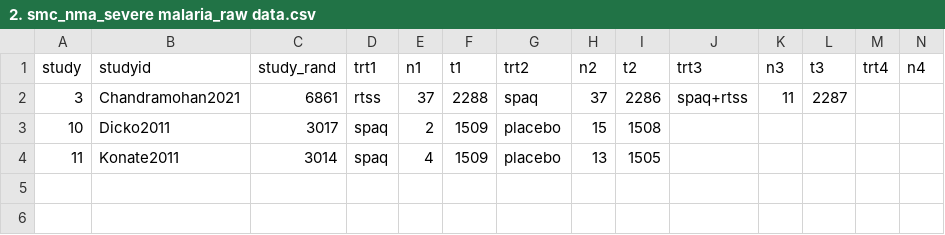
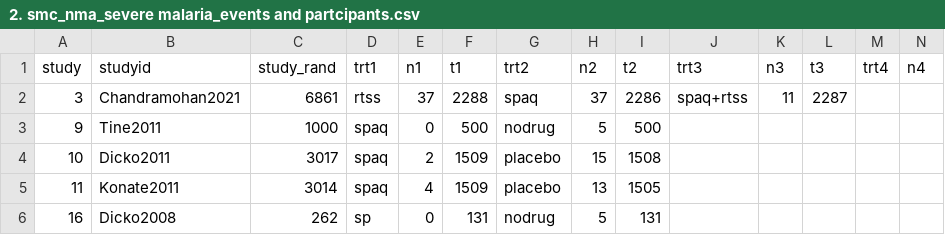
Before and after one commit to dhruvnkd97/SMC-Network-Meta-analysis, a CSV file: data/2. smc_nma_severe malaria_events and partcipants.csv (was data/2. smc_nma_severe malaria_raw data.csv), drawn as a sheet; only a part is shown; rows hold the shown columns only; the diff names each change by its address in the sheet, - before the commit and + after, or states it on an @@ line.

Commit message:
severe malaria update

```diff
--- a/data/2. smc_nma_severe malaria_raw data.csv
+++ b/data/2. smc_nma_severe malaria_events and partcipants.csv
+row 3: 9 | Tine2011 | 1000 | spaq | 0 | 500 | nodrug | 5 | 500
+row 6: 16 | Dicko2008 | 262 | sp | 0 | 131 | nodrug | 5 | 131
```
Also changed, not shown: 2 other files.
